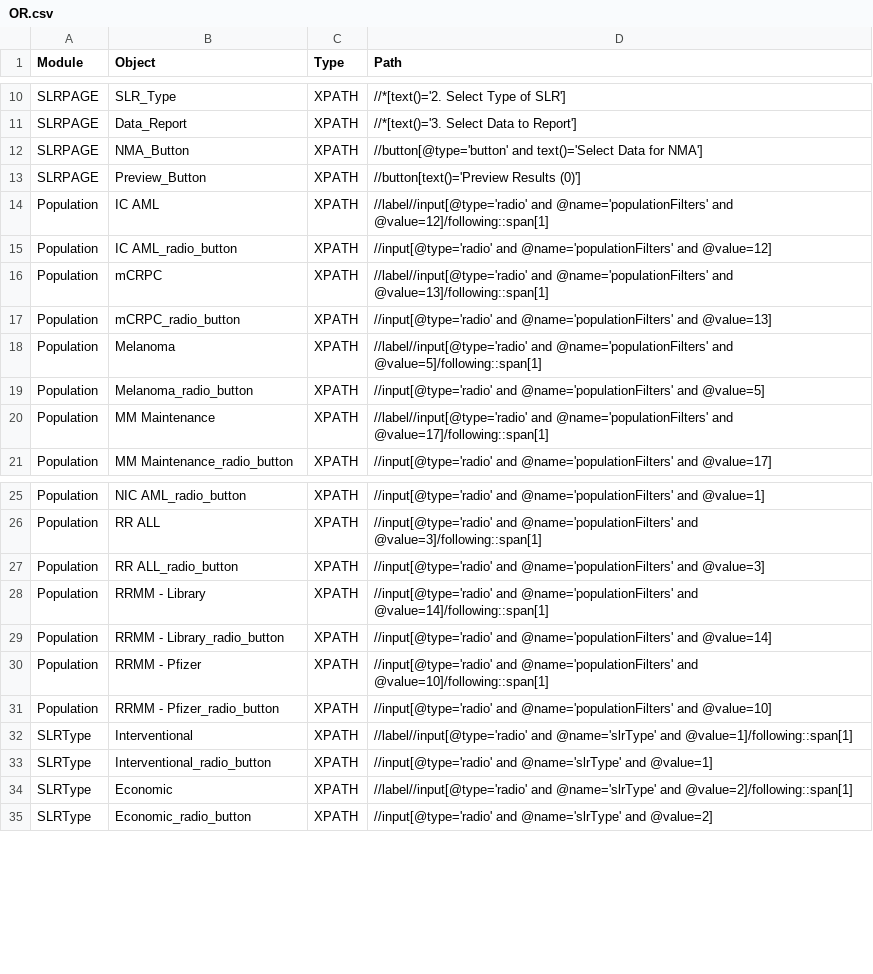
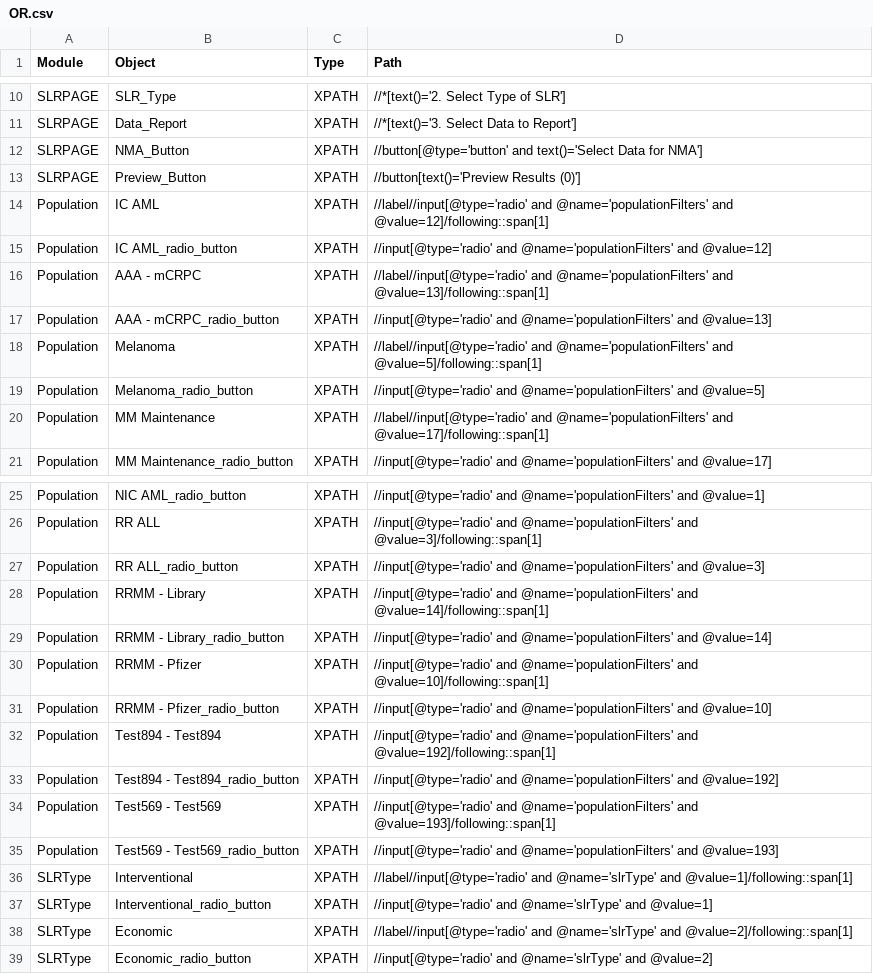
Before and after one commit to shilpasairam/shilpasairam, a CSV file: Configurations/OR.csv, drawn as a sheet; only a part is shown, gaps mark what is left out.

```diff
--- a/Configurations/OR.csv
+++ b/Configurations/OR.csv
@@ -15,4 +15,4 @@ Population,IC AML,XPATH,//label//input[@type='radio' and @name='populationFilter
 Population,IC AML_radio_button,XPATH,//input[@type='radio' and @name='populationFilters' and @value=12]
-Population,mCRPC,XPATH,//label//input[@type='radio' and @name='populationFilters' and @value=13]/following::span[1]
-Population,mCRPC_radio_button,XPATH,//input[@type='radio' and @name='populationFilters' and @value=13]
+Population,AAA - mCRPC,XPATH,//label//input[@type='radio' and @name='populationFilters' and @value=13]/following::span[1]
+Population,AAA - mCRPC_radio_button,XPATH,//input[@type='radio' and @name='populationFilters' and @value=13]
 Population,Melanoma,XPATH,//label//input[@type='radio' and @name='populationFilters' and @value=5]/following::span[1]
@@ -31,2 +31,6 @@ Population,RRMM - Pfizer,XPATH,//input[@type='radio' and @name='populationFilter
 Population,RRMM - Pfizer_radio_button,XPATH,//input[@type='radio' and @name='populationFilters' and @value=10]
+Population,Test894 - Test894,XPATH,//input[@type='radio' and @name='populationFilters' and @value=192]/following::span[1]
+Population,Test894 - Test894_radio_button,XPATH,//input[@type='radio' and @name='populationFilters' and @value=192]
+Population,Test569 - Test569,XPATH,//input[@type='radio' and @name='populationFilters' and @value=193]/following::span[1]
+Population,Test569 - Test569_radio_button,XPATH,//input[@type='radio' and @name='populationFilters' and @value=193]
 SLRType,Interventional,XPATH,//label//input[@type='radio' and @name='slrType' and @value=1]/following::span[1]
```
Also changed, not shown: 51 other files.
